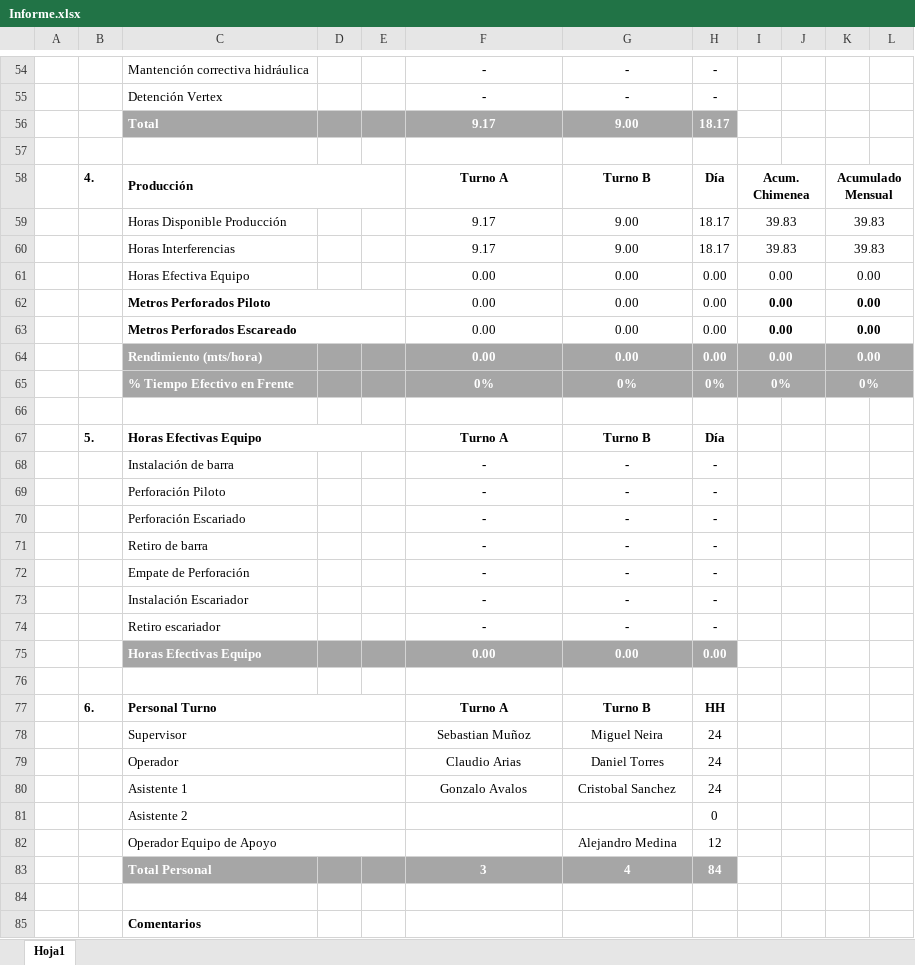
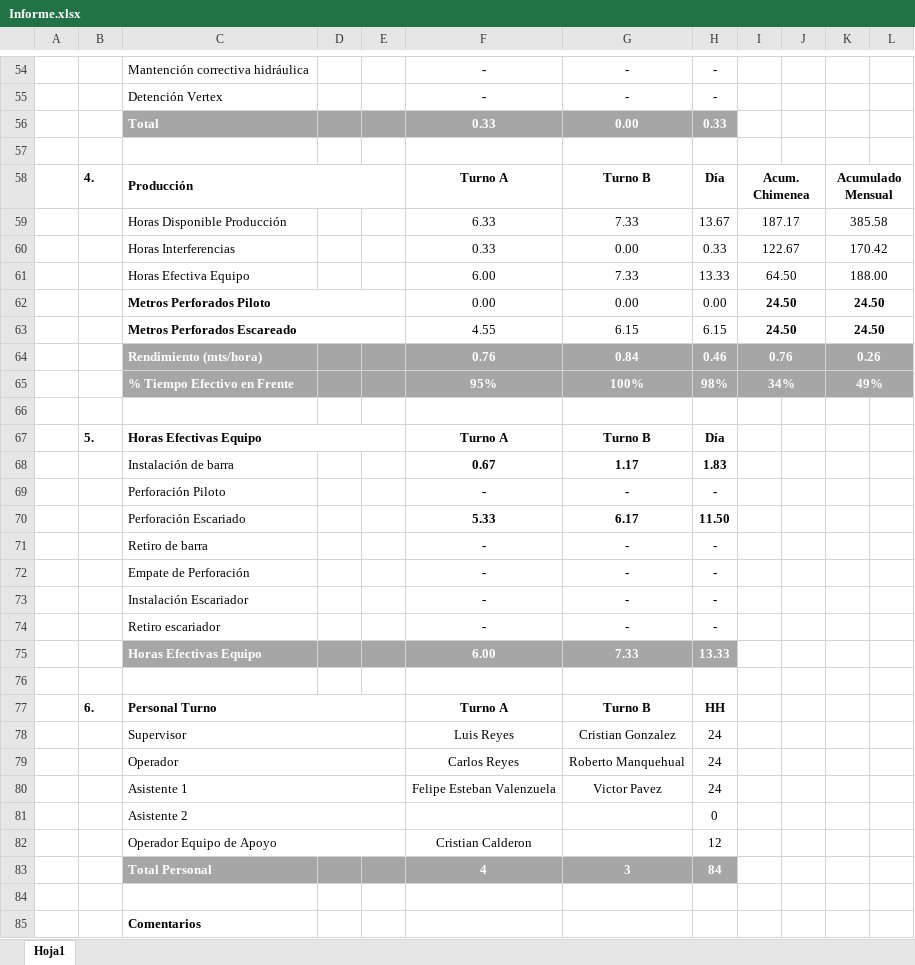
Before and after one commit to Mickypipe/ReporteDiario, an Excel workbook: report/build/classes/xls/Informe.xlsx, sheet Hoja1, drawn as a sheet; only a part is shown, gaps mark what is left out; values as stored, in another font and other column widths than the file's, no borders; charts and pictures not drawn; removed rows and columns are numbered as before the commit, all else as after; the diff covers the shown part only; the diff names each change by its address in the sheet, - before the commit and + after, or states it on an @@ line.

```diff
--- a/report/build/classes/xls/Informe.xlsx (sheet Hoja1)
+++ b/report/build/classes/xls/Informe.xlsx (sheet Hoja1)
-row 56:  |  | Total |  |  | 9.17 | 9.00 | 18.17
+row 56:  |  | Total |  |  | 0.33 | 0.00 | 0.33
-row 59:  |  | Horas Disponible Producción |  |  | 9.17 | 9.00 | 18.17 | 39.83 |  | 39.83
-row 60:  |  | Horas Interferencias |  |  | 9.17 | 9.00 | 18.17 | 39.83 |  | 39.83
-row 61:  |  | Horas Efectiva Equipo |  |  | 0.00 | 0.00 | 0.00 | 0.00 |  | 0.00
+row 59:  |  | Horas Disponible Producción |  |  | 6.33 | 7.33 | 13.67 | 187.17 |  | 385.58
+row 60:  |  | Horas Interferencias |  |  | 0.33 | 0.00 | 0.33 | 122.67 |  | 170.42
+row 61:  |  | Horas Efectiva Equipo |  |  | 6.00 | 7.33 | 13.33 | 64.50 |  | 188.00
-I62: 0.00
+I62: 24.50
-K62: 0.00
+K62: 24.50
-row 63:  |  | Metros Perforados Escareado |  |  | 0.00 | 0.00 | 0.00 | 0.00 |  | 0.00
-row 64:  |  | Rendimiento (mts/hora) |  |  | 0.00 | 0.00 | 0.00 | 0.00 |  | 0.00
-row 65:  |  | % Tiempo Efectivo en Frente |  |  | 0% | 0% | 0% | 0% |  | 0%
+row 63:  |  | Metros Perforados Escareado |  |  | 4.55 | 6.15 | 6.15 | 24.50 |  | 24.50
+row 64:  |  | Rendimiento (mts/hora) |  |  | 0.76 | 0.84 | 0.46 | 0.76 |  | 0.26
+row 65:  |  | % Tiempo Efectivo en Frente |  |  | 95% | 100% | 98% | 34% |  | 49%
-row 68:  |  | Instalación de barra |  |  | - | - | -
+row 68:  |  | Instalación de barra |  |  | 0.67 | 1.17 | 1.83
-row 70:  |  | Perforación Escariado |  |  | - | - | -
+row 70:  |  | Perforación Escariado |  |  | 5.33 | 6.17 | 11.50
-row 75:  |  | Horas Efectivas Equipo |  |  | 0.00 | 0.00 | 0.00
+row 75:  |  | Horas Efectivas Equipo |  |  | 6.00 | 7.33 | 13.33
-F78: Sebastian Muñoz
+F78: Luis Reyes
-G78: Miguel Neira
+G78: Cristian Gonzalez
-F79: Claudio Arias
+F79: Carlos Reyes
-G79: Daniel Torres
+G79: Roberto Manquehual
-F80: Gonzalo Avalos
+F80: Felipe Esteban Valenzuela
-G80: Cristobal Sanchez
+G80: Victor Pavez
-F82: (empty)
+F82: Cristian Calderon
-G82: Alejandro Medina
+G82: (empty)
-F83: 3
+F83: 4
-G83: 4
+G83: 3
```
Also changed, not shown: 6 added rows, 6 removed rows and 9 edited cells elsewhere in this sheet, report/src/xls/Informe.xlsx, 10 other files.
